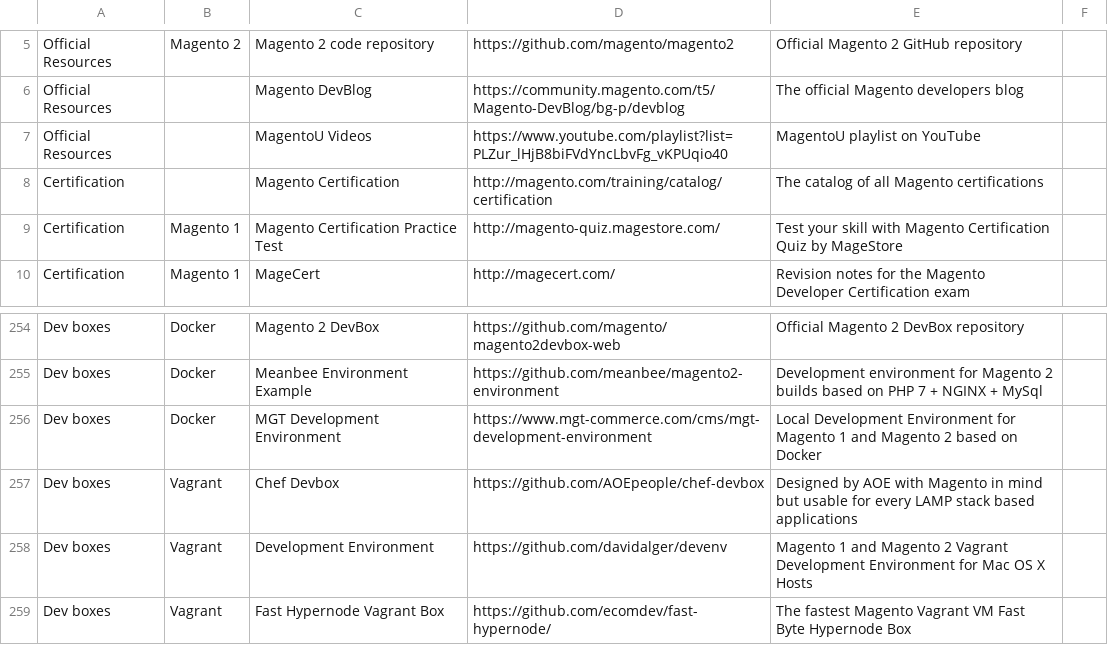
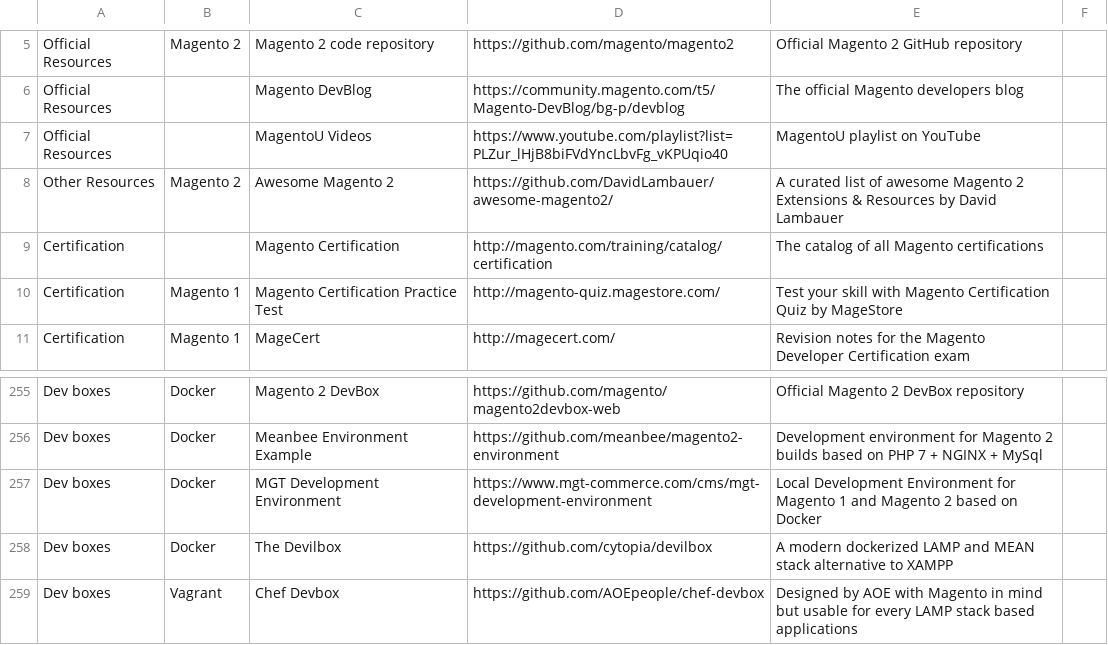
Before and after one commit to aleron75/mageres, a CSV file: resources.csv, drawn as a sheet; only a part is shown, gaps mark what is left out; the shorter side is filled out with more unchanged rows.

Commit message:
Add The Devilbox and Awesome Magento 2 links

```diff
--- a/resources.csv
+++ b/resources.csv
@@ -7,2 +7,3 @@ Official Resources,,Magento DevBlog,https://community.magento.com/t5/Magento-Dev
 Official Resources,,MagentoU Videos,https://www.youtube.com/playlist?list=PLZur_lHjB8biFVdYncLbvFg_vKPUqio40,MagentoU playlist on YouTube,
+Other Resources,Magento 2,Awesome Magento 2,https://github.com/DavidLambauer/awesome-magento2/,A curated list of awesome Magento 2 Extensions & Resources by David Lambauer,
 Certification,,Magento Certification,http://magento.com/training/catalog/certification,The catalog of all Magento certifications,
@@ -256,2 +257,3 @@ Dev boxes,Docker,Meanbee Environment Example,https://github.com/meanbee/magento2
 Dev boxes,Docker,MGT Development Environment,https://www.mgt-commerce.com/cms/mgt-development-environment,Local Development Environment for Magento 1 and Magento 2 based on Docker,
+Dev boxes,Docker,The Devilbox,https://github.com/cytopia/devilbox,A modern dockerized LAMP and MEAN stack alternative to XAMPP,
 Dev boxes,Vagrant,Chef Devbox,https://github.com/AOEpeople/chef-devbox,Designed by AOE with Magento in mind but usable for every LAMP stack based applications,
```
Also changed, not shown: 1 other file.
